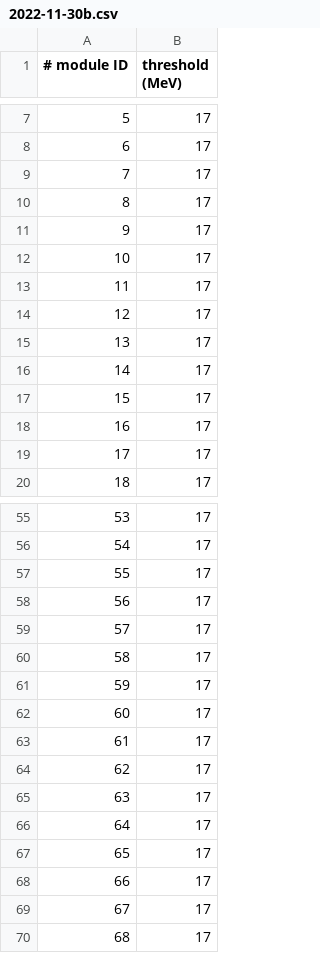
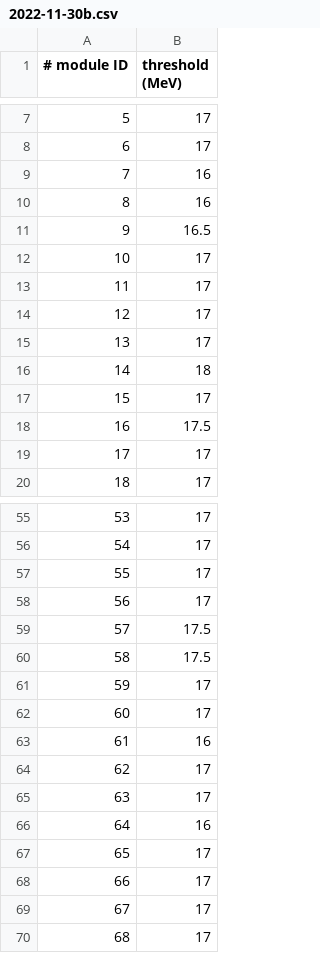
Before and after one commit to MarcoKnoesel/himeAna, a CSV file: data/thresholds/2022-11-30b.csv, drawn as a sheet; only a part is shown, gaps mark what is left out; the diff covers the shown part only.

Commit message:
updated README.md and thresholds

```diff
--- a/data/thresholds/2022-11-30b.csv
+++ b/data/thresholds/2022-11-30b.csv
@@ -8,5 +8,5 @@
 6;17
-7;17
-8;17
-9;17
+7;16
+8;16
+9;16.5
 10;17
@@ -15,5 +15,5 @@
 13;17
-14;17
+14;18
 15;17
-16;17
+16;17.5
 17;17
@@ -58,10 +58,10 @@
 56;17
-57;17
-58;17
+57;17.5
+58;17.5
 59;17
 60;17
-61;17
+61;16
 62;17
 63;17
-64;17
+64;16
 65;17
```
Also changed, not shown: 19 edited cells elsewhere in this file, 1 other file.
